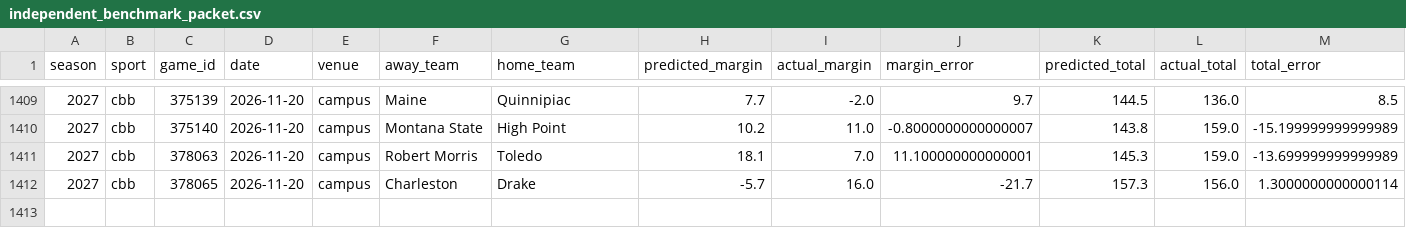
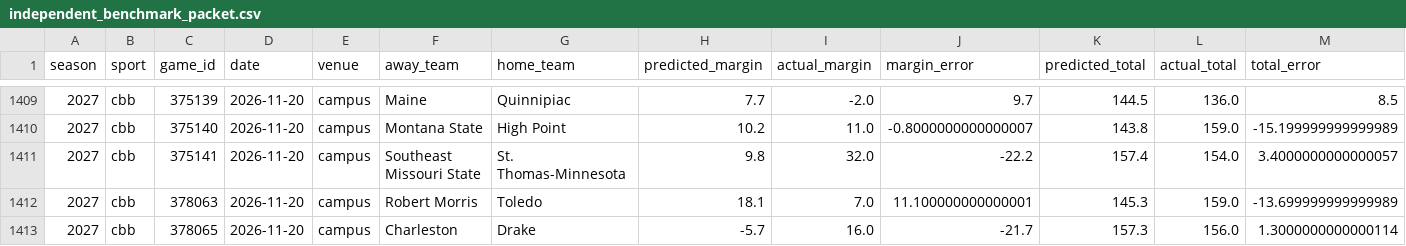
Before and after one commit to thecadeharp/cfb-analytics, a CSV file: data/reports/independent_benchmark_packet.csv, drawn as a sheet; only a part is shown, gaps mark what is left out; rows hold the shown columns only; the diff names each change by its address in the sheet, - before the commit and + after, or states it on an @@ line.

```diff
--- a/data/reports/independent_benchmark_packet.csv
+++ b/data/reports/independent_benchmark_packet.csv
+row 1411: 2027 | cbb | 375141 | 2026-11-20 | campus | Southeast Missouri State | St. Thomas-Minnesota | 9.8 | 32.0 | -22.2 | 157.4 | 154.0 | 3.4000000000000057
```
Also changed, not shown: 35 other files.
